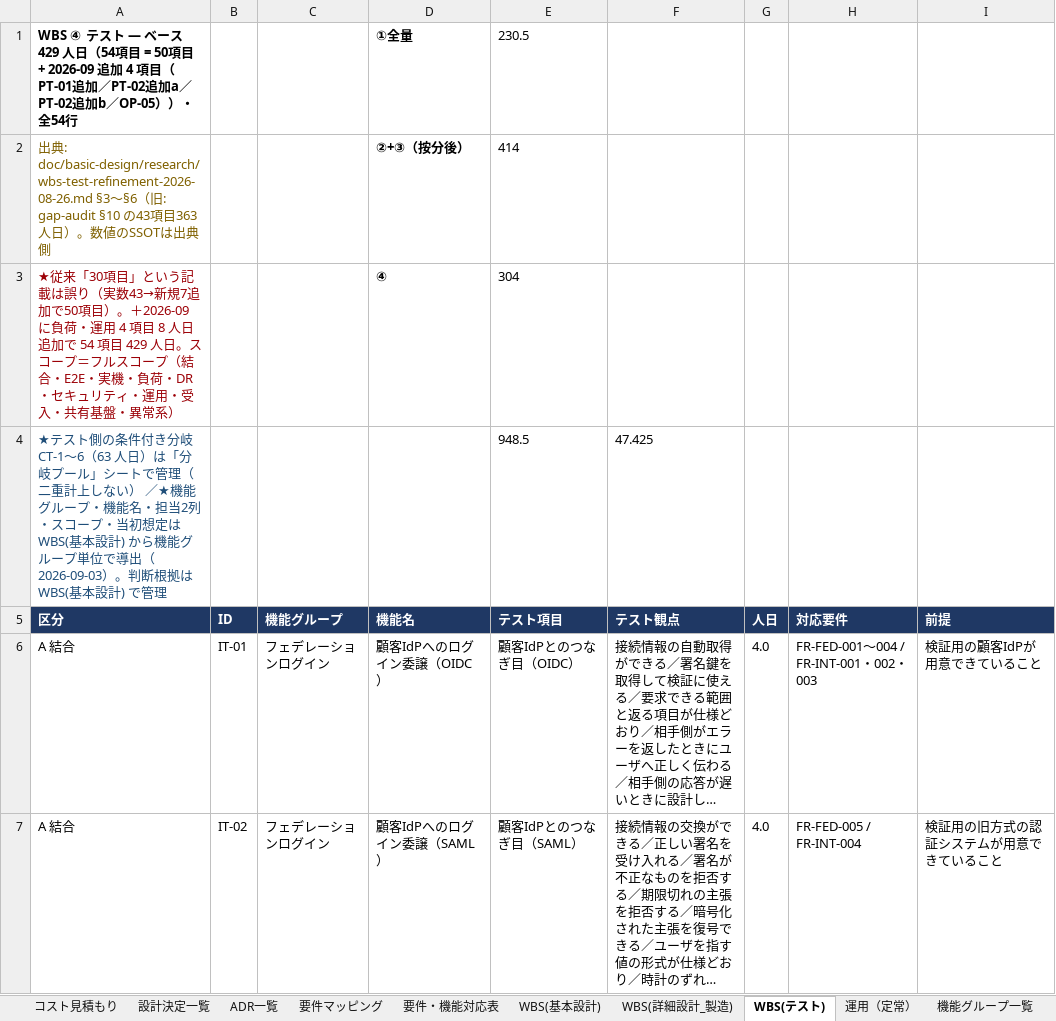
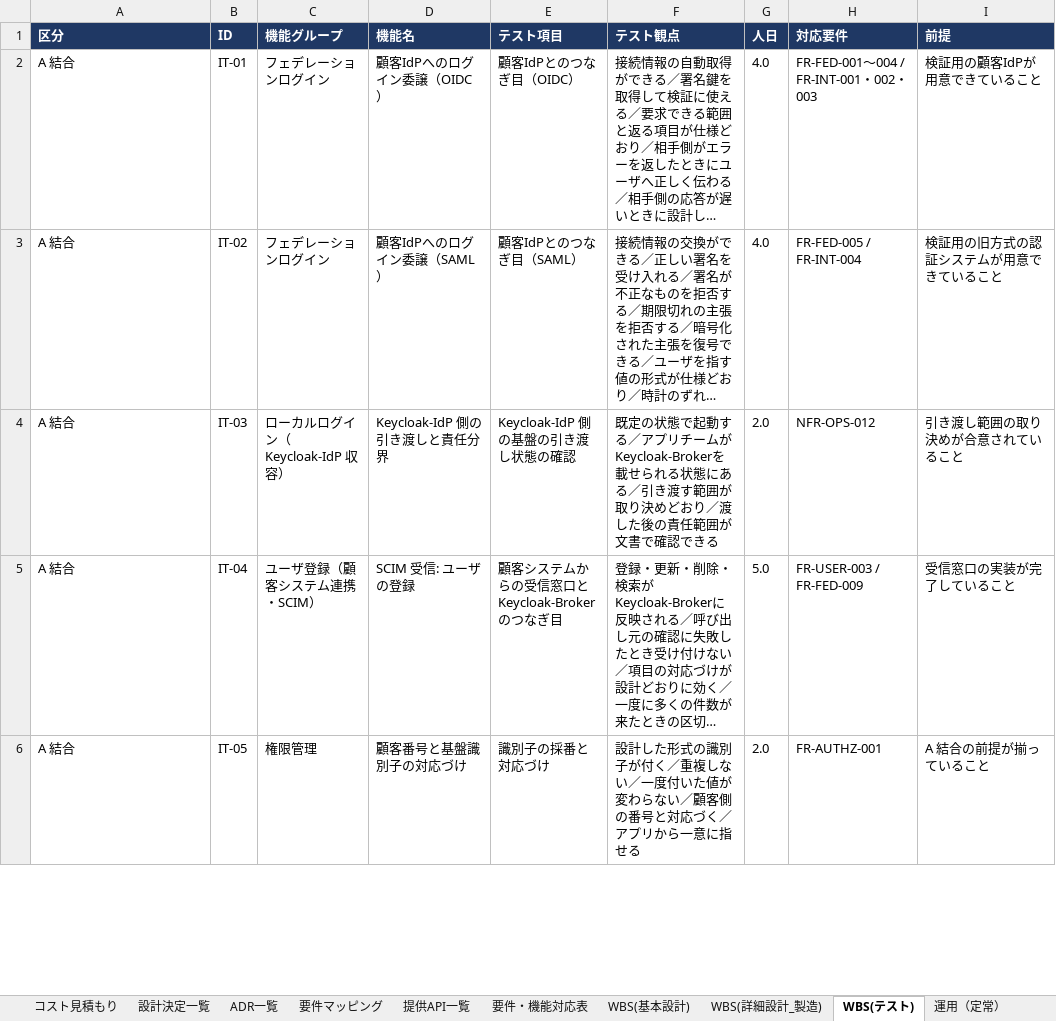
Before and after one commit to suepie/aws-atuh-poc, an Excel workbook: doc/excel/認証タスク.xlsx, sheet WBS(テスト), drawn as a sheet; only a part is shown; the shorter side is filled out with more unchanged rows; long unchanged cells end in …; values as stored, in another font and other column widths than the file's, no borders; conditional formats not drawn; the diff names each change by its address in the sheet, - before the commit and + after, or states it on an @@ line.

```diff
--- a/doc/excel/認証タスク.xlsx (sheet WBS(テスト))
+++ b/doc/excel/認証タスク.xlsx (sheet WBS(テスト))
+sheet tab: 提供API一覧
-row 1: WBS ④ テスト — ベース 429 人日（54項目 = 50項目 + 2026-09 追加 4 項目（PT-01追加／PT-02追加a／PT-02追加b／OP-05））・全54行 |  |  | ①全量 | 230.5
-row 2: 出典: doc/basic-design/research/wbs-test-refinement-2026-08-26.md §3〜§6（旧: gap-audit §10 の43項目363人日）。数値のSSOTは出典側 |  |  | ②+③（按分後） | 414
-row 3: ★従来「30項目」という記載は誤り（実数43→新規7追加で50項目）。＋2026-09 に負荷・運用 4 項目 8 人日追加で 54 項目 429 人日。スコープ＝フルスコープ（結合・E2E・実機・負荷・DR・セキュリティ・運用・受入・共有基盤・異常系） |  |  | ④ | 304
-row 4: ★テスト側の条件付き分岐 CT-1〜6（63 人日）は「分岐プール」シートで管理（二重計上しない） ／★機能グループ・機能名・担当2列・スコープ・当初想定は WBS(基本設計) から機能グループ単位で導出（2026-09-03）。判断根拠は WBS(基本設計) で管理 |  |  |  | 948.5 | 47.425
```
Also changed, not shown: sheet WBS(基本設計), sheet WBS(詳細設計_製造), formulas that keep their value.
